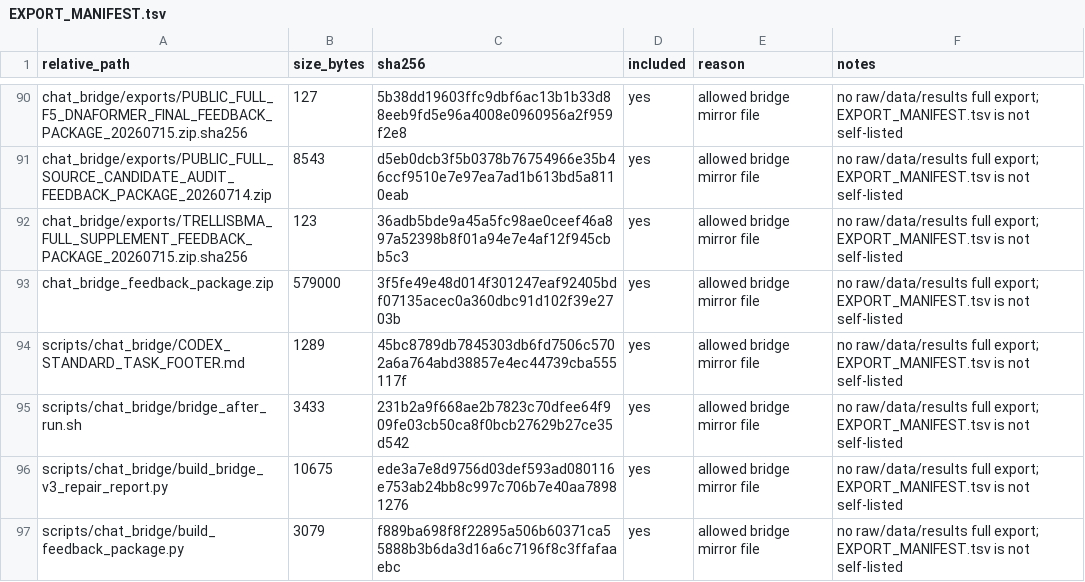
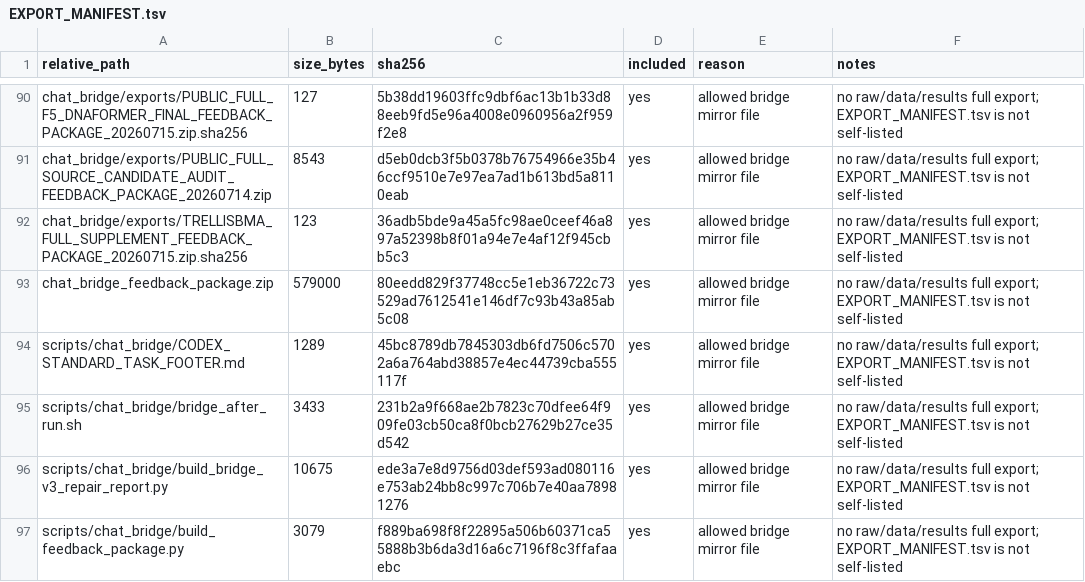
Before and after one commit to Jarvis5272/caor-chat-bridge, a TSV file: EXPORT_MANIFEST.tsv, drawn as a sheet; only a part is shown, gaps mark what is left out.

```diff
--- a/EXPORT_MANIFEST.tsv
+++ b/EXPORT_MANIFEST.tsv
@@ -92,3 +92,3 @@ chat_bridge/exports/PUBLIC_FULL_SOURCE_CANDIDATE_AUDIT_FEEDBACK_PACKAGE_20260714
 chat_bridge/exports/TRELLISBMA_FULL_SUPPLEMENT_FEEDBACK_PACKAGE_20260715.zip.sha256	123	36adb5bde9a45a5fc98ae0ceef46a897a52398b8f01a94e7e4af12f945cbb5c3	yes	allowed bridge mirror file	no raw/data/results full export; EXPORT_MANIFEST.tsv is not self-listed
-chat_bridge_feedback_package.zip	579000	3f5fe49e48d014f301247eaf92405bdf07135acec0a360dbc91d102f39e2703b	yes	allowed bridge mirror file	no raw/data/results full export; EXPORT_MANIFEST.tsv is not self-listed
+chat_bridge_feedback_package.zip	579000	80eedd829f37748cc5e1eb36722c73529ad7612541e146df7c93b43a85ab5c08	yes	allowed bridge mirror file	no raw/data/results full export; EXPORT_MANIFEST.tsv is not self-listed
 scripts/chat_bridge/CODEX_STANDARD_TASK_FOOTER.md	1289	45bc8789db7845303db6fd7506c5702a6a764abd38857e4ec44739cba555117f	yes	allowed bridge mirror file	no raw/data/results full export; EXPORT_MANIFEST.tsv is not self-listed
```
Also changed, not shown: 1 other file.
